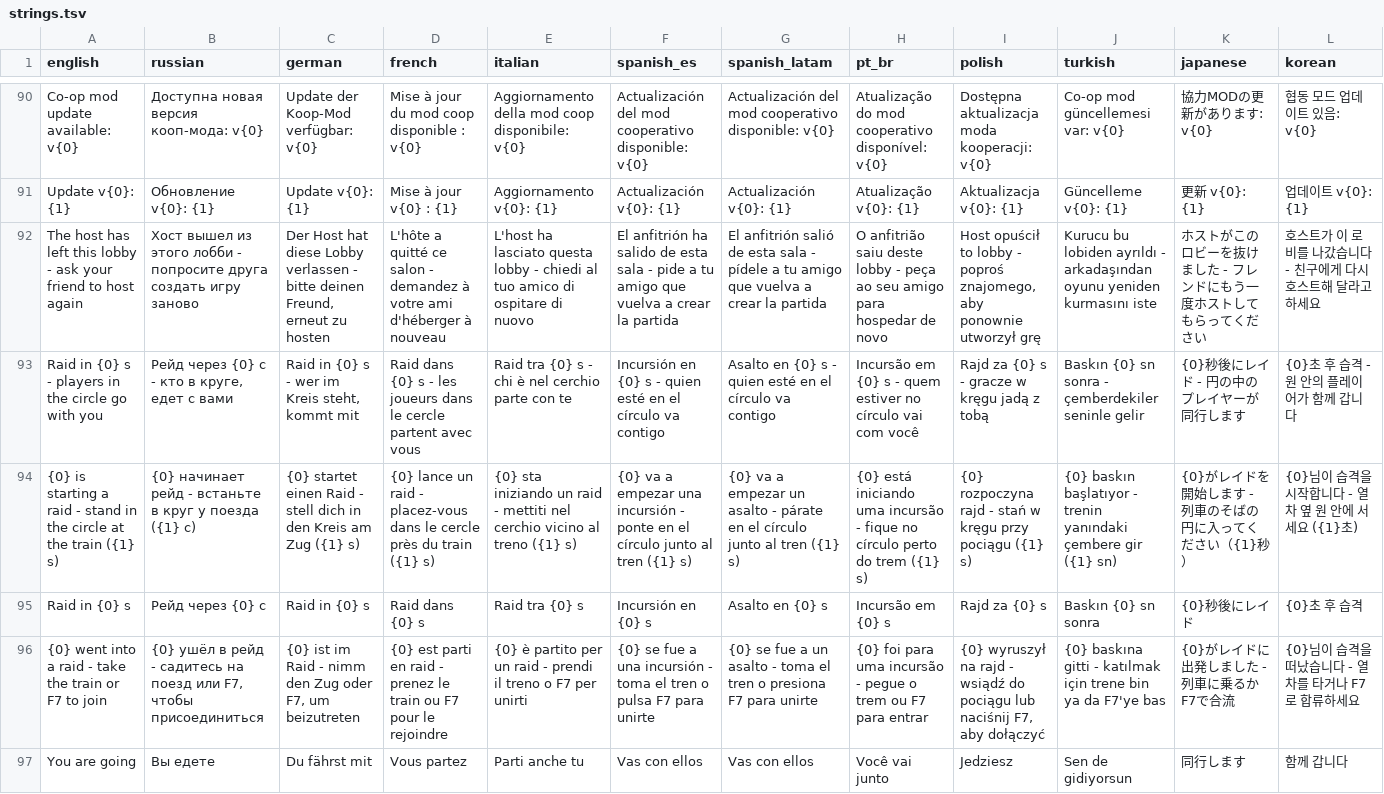
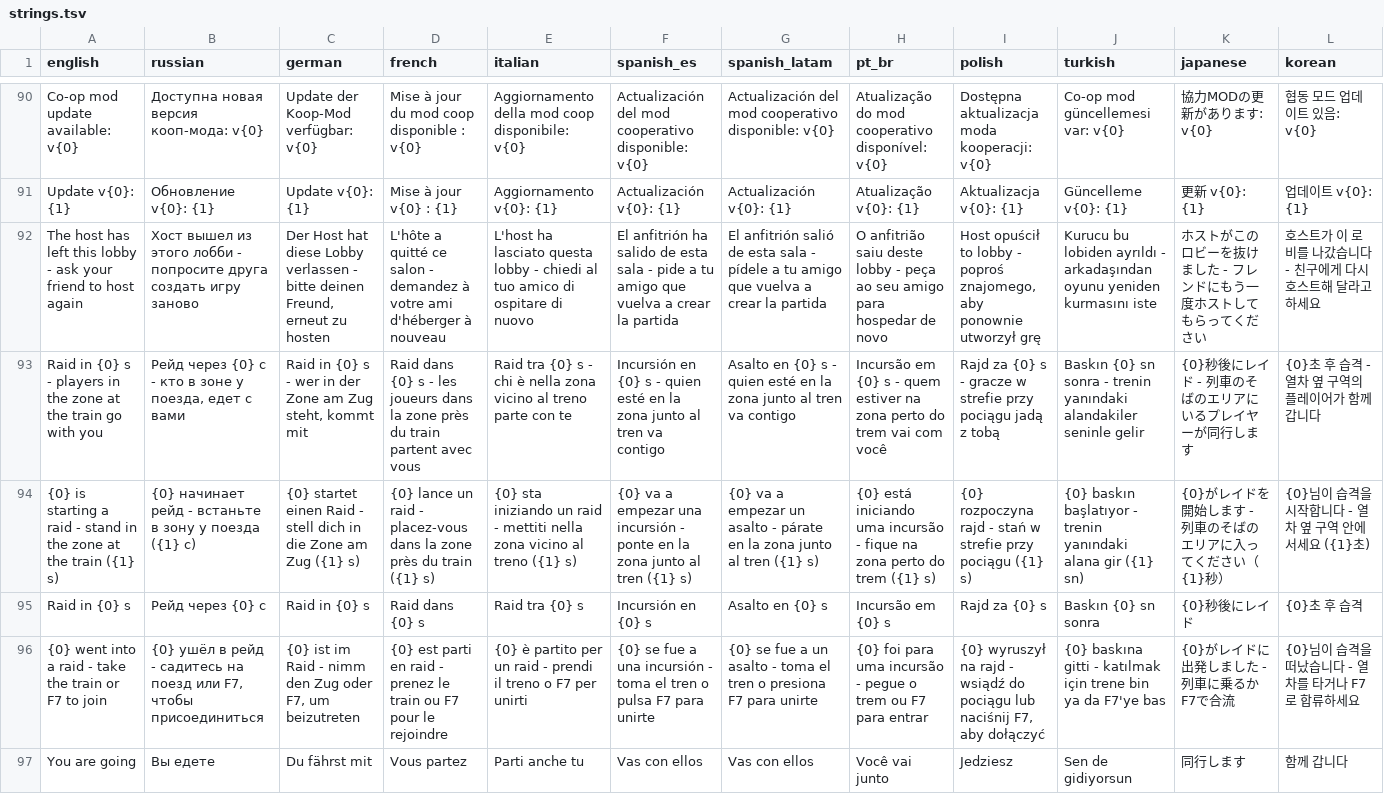
Before and after one commit to ImmortalSouull/zerosievert-coop, a TSV file: mod/lang/strings.tsv, drawn as a sheet; only a part is shown, gaps mark what is left out; removed rows and columns are numbered as before the commit, all else as after; rows hold the shown columns only; the diff covers the shown part only; the diff names each change by its address in the sheet, - before the commit and + after, or states it on an @@ line.

```diff
--- a/mod/lang/strings.tsv
+++ b/mod/lang/strings.tsv
-row 93: Raid in {0} s - players in the circle go with you | Рейд через {0} с - кто в круге, едет с вами | Raid in {0} s - wer im Kreis steht, kommt mit | Raid dans {0} s - les joueurs dans le cercle partent avec vous | Raid tra {0} s - chi è nel cerchio parte con te | Incursión en {0} s - quien esté en el círculo va contigo | Asalto en {0} s - quien esté en el círculo va contigo | Incursão em {0} s - quem estiver no círculo vai com você | Rajd za {0} s - gracze w kręgu jadą z tobą | Baskın {0} sn sonra - çemberdekiler seninle gelir | {0}秒後にレイド - 円の中のプレイヤーが同行します | {0}초 후 습격 - 원 안의 플레이어가 함께 갑니다
+row 93: Raid in {0} s - players in the zone at the train go with you | Рейд через {0} с - кто в зоне у поезда, едет с вами | Raid in {0} s - wer in der Zone am Zug steht, kommt mit | Raid dans {0} s - les joueurs dans la zone près du train partent avec vous | Raid tra {0} s - chi è nella zona vicino al treno parte con te | Incursión en {0} s - quien esté en la zona junto al tren va contigo | Asalto en {0} s - quien esté en la zona junto al tren va contigo | Incursão em {0} s - quem estiver na zona perto do trem vai com você | Rajd za {0} s - gracze w strefie przy pociągu jadą z tobą | Baskın {0} sn sonra - trenin yanındaki alandakiler seninle gelir | {0}秒後にレイド - 列車のそばのエリアにいるプレイヤーが同行します | {0}초 후 습격 - 열차 옆 구역의 플레이어가 함께 갑니다
-A94 (english): …in the circle at the…
+A94 (english): …in the zone at the…
-B94 (russian): …встаньте в круг у поезда…
+B94 (russian): …встаньте в зону у поезда…
-C94 (german): …dich in den Kreis am Zug…
+C94 (german): …dich in die Zone am Zug…
-D94 (french): …placez-vous dans le cercle près du…
+D94 (french): …placez-vous dans la zone près du…
-E94 (italian): …- mettiti nel cerchio vicino al…
+E94 (italian): …- mettiti nella zona vicino al…
-F94 (spanish_es): …ponte en el círculo junto al…
+F94 (spanish_es): …ponte en la zona junto al…
-G94 (spanish_latam): …párate en el círculo junto al…
+G94 (spanish_latam): …párate en la zona junto al…
-H94 (pt_br): …- fique no círculo perto do…
+H94 (pt_br): …- fique na zona perto do…
-I94 (polish): …stań w kręgu przy pociągu…
+I94 (polish): …stań w strefie przy pociągu…
-J94 (turkish): …trenin yanındaki çembere gir ({1}…
+J94 (turkish): …trenin yanındaki alana gir ({1}…
-K94 (japanese): {0}がレイドを開始します - 列車のそばの円に入ってください（{1}秒）
+K94 (japanese): {0}がレイドを開始します - 列車のそばのエリアに入ってください（{1}秒）
-L94 (korean): {0}님이 습격을 시작합니다 - 열차 옆 원 안에 서세요 ({1}초)
+L94 (korean): {0}님이 습격을 시작합니다 - 열차 옆 구역 안에 서세요 ({1}초)
```
Also changed, not shown: 2 edited cells elsewhere in this file, 17 other files.
